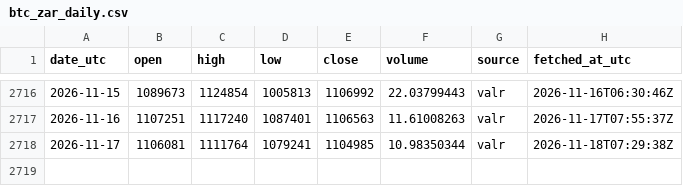
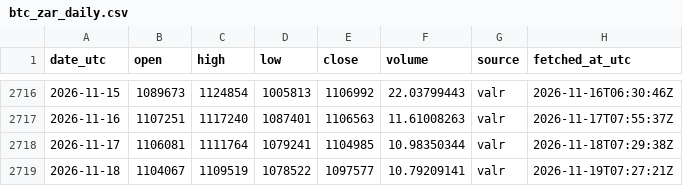
Before and after one commit to daniegitx1/btc-price-history, a CSV file: data/btc_zar_daily.csv, drawn as a sheet; only a part is shown, gaps mark what is left out; the diff names each change by its address in the sheet, - before the commit and + after, or states it on an @@ line.

```diff
--- a/data/btc_zar_daily.csv
+++ b/data/btc_zar_daily.csv
+row 2719: 2026-11-18 | 1104067 | 1109519 | 1078522 | 1097577 | 10.79209141 | valr | 2026-11-19T07:27:21Z
```
Also changed, not shown: data/btc_usd_daily.csv.
